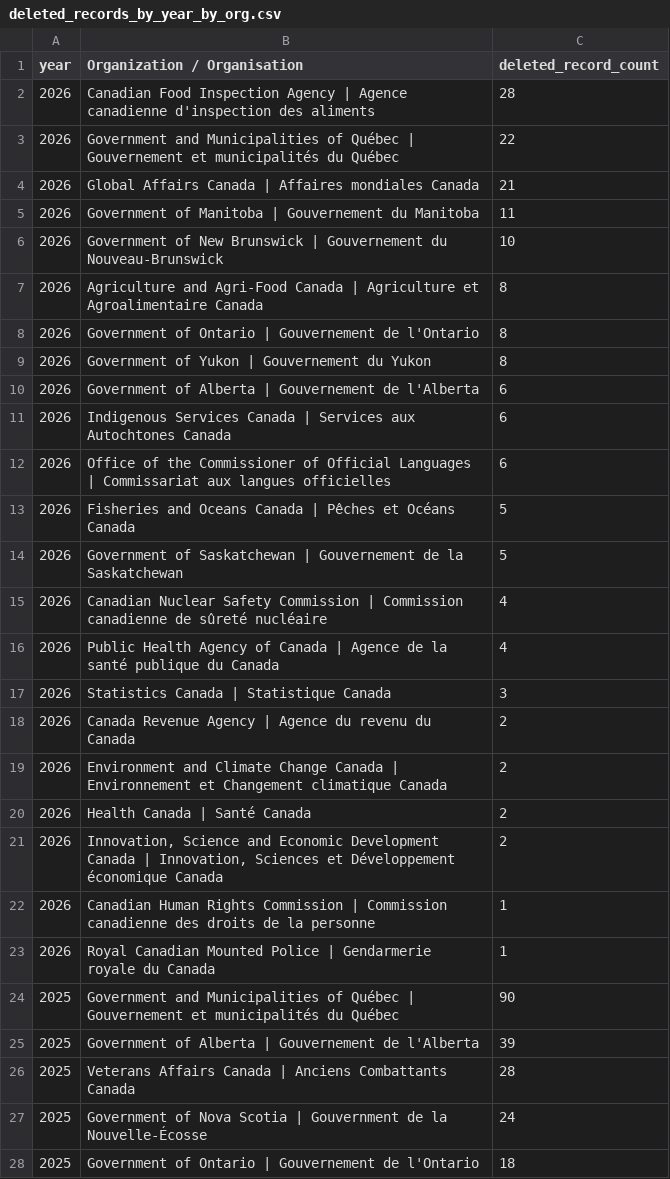
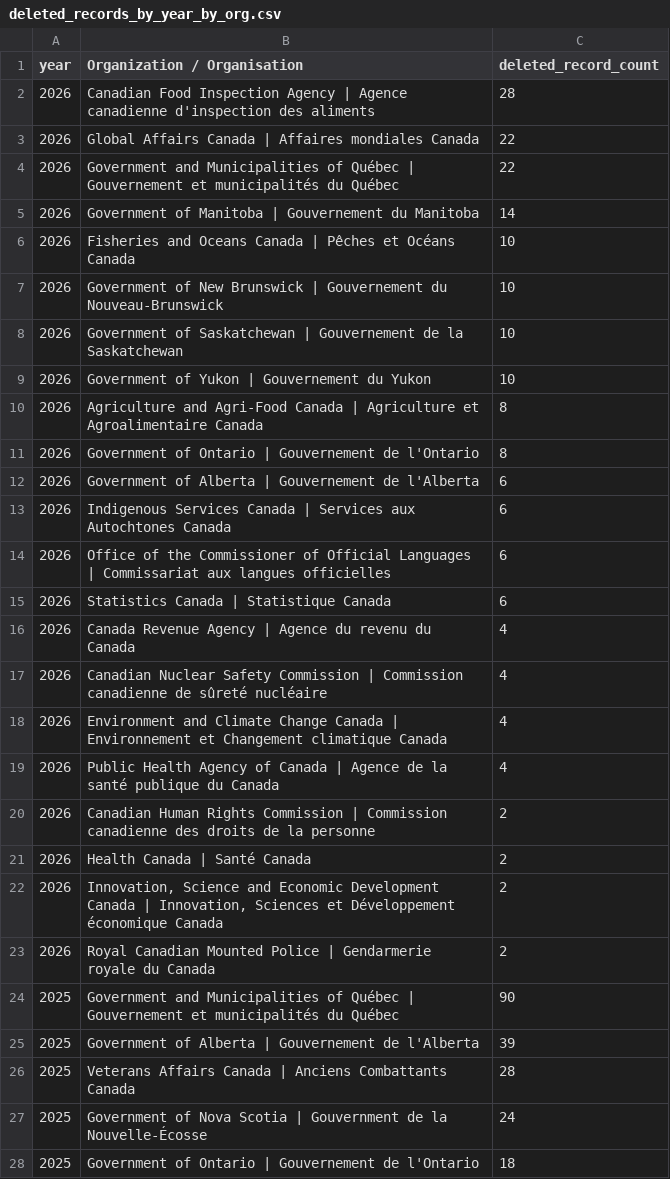
Before and after one commit to PatLittle/test, a CSV file: DELETED_DATA_REPORT/deleted_records_by_year_by_org.csv, drawn as a sheet; only a part is shown.

```diff
--- a/DELETED_DATA_REPORT/deleted_records_by_year_by_org.csv
+++ b/DELETED_DATA_REPORT/deleted_records_by_year_by_org.csv
@@ -2,9 +2,11 @@
 2026,Canadian Food Inspection Agency | Agence canadienne d'inspection des aliments,28
+2026,Global Affairs Canada | Affaires mondiales Canada,22
 2026,Government and Municipalities of Québec | Gouvernement et municipalités du Québec,22
-2026,Global Affairs Canada | Affaires mondiales Canada,21
-2026,Government of Manitoba | Gouvernement du Manitoba,11
+2026,Government of Manitoba | Gouvernement du Manitoba,14
+2026,Fisheries and Oceans Canada | Pêches et Océans Canada,10
 2026,Government of New Brunswick | Gouvernement du Nouveau-Brunswick,10
+2026,Government of Saskatchewan | Gouvernement de la Saskatchewan,10
+2026,Government of Yukon | Gouvernement du Yukon,10
 2026,Agriculture and Agri-Food Canada | Agriculture et Agroalimentaire Canada,8
 2026,Government of Ontario | Gouvernement de l'Ontario,8
-2026,Government of Yukon | Gouvernement du Yukon,8
 2026,Government of Alberta | Gouvernement de l'Alberta,6
@@ -12,13 +14,11 @@
 2026,Office of the Commissioner of Official Languages | Commissariat aux langues officielles,6
-2026,Fisheries and Oceans Canada | Pêches et Océans Canada,5
-2026,Government of Saskatchewan | Gouvernement de la Saskatchewan,5
+2026,Statistics Canada | Statistique Canada,6
+2026,Canada Revenue Agency | Agence du revenu du Canada,4
 2026,Canadian Nuclear Safety Commission | Commission canadienne de sûreté nucléaire,4
+2026,Environment and Climate Change Canada | Environnement et Changement climatique Canada,4
 2026,Public Health Agency of Canada | Agence de la santé publique du Canada,4
-2026,Statistics Canada | Statistique Canada,3
-2026,Canada Revenue Agency | Agence du revenu du Canada,2
-2026,Environment and Climate Change Canada | Environnement et Changement climatique Canada,2
+2026,Canadian Human Rights Commission | Commission canadienne des droits de la personne,2
 2026,Health Canada | Santé Canada,2
 2026,"Innovation, Science and Economic Development Canada | Innovation, Sciences et Développement économique Canada",2
-2026,Canadian Human Rights Commission | Commission canadienne des droits de la personne,1
-2026,Royal Canadian Mounted Police | Gendarmerie royale du Canada,1
+2026,Royal Canadian Mounted Police | Gendarmerie royale du Canada,2
 2025,Government and Municipalities of Québec | Gouvernement et municipalités du Québec,90
```
Also changed, not shown: DELETED_DATA_REPORT/deleted_records_by_org.csv, 3 other files.
